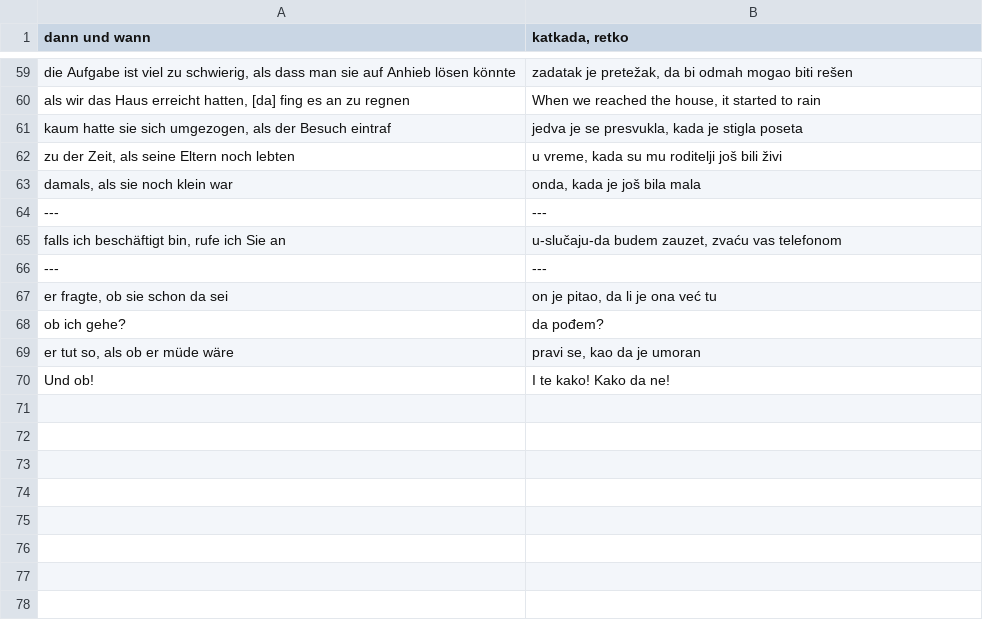
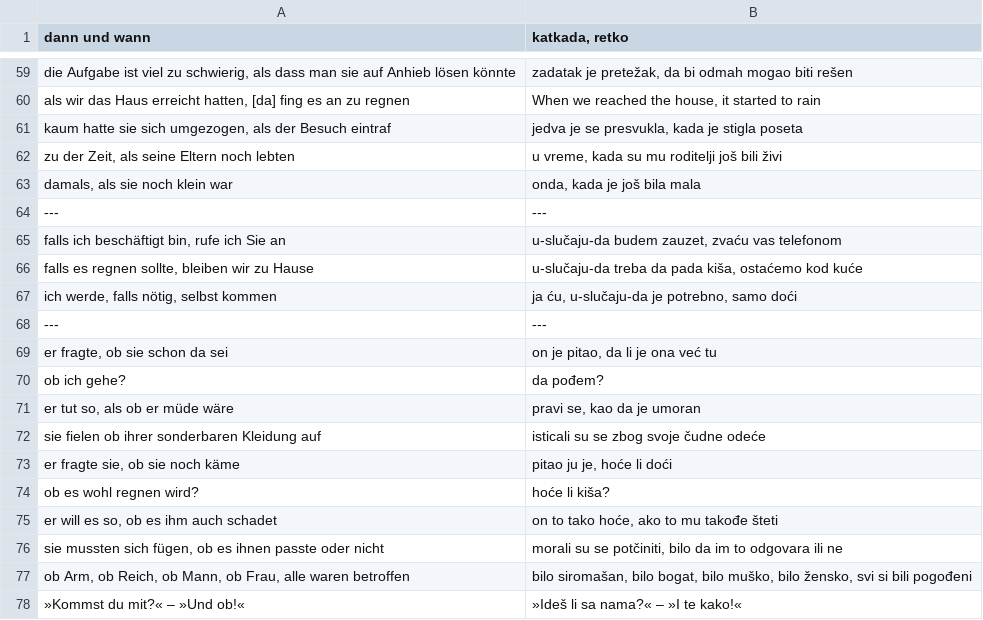
Before and after one commit to cohadar/language-analysis, a TSV file: german_analysis/gramatika/wann.tsv, drawn as a sheet; only a part is shown, gaps mark what is left out; removed rows and columns are numbered as before the commit, all else as after; the diff names each change by its address in the sheet, - before the commit and + after, or states it on an @@ line.

Commit message:
meh

```diff
--- a/german_analysis/gramatika/wann.tsv
+++ b/german_analysis/gramatika/wann.tsv
+row 66: falls es regnen sollte, bleiben wir zu Hause | u-slučaju-da treba da pada kiša, ostaćemo kod kuće
+row 67: ich werde, falls nötig, selbst kommen | ja ću, u-slučaju-da je potrebno, samo doći
-row 70: Und ob! | I te kako! Kako da ne!
+row 72: sie fielen ob ihrer sonderbaren Kleidung auf | isticali su se zbog svoje čudne odeće
+row 73: er fragte sie, ob sie noch käme | pitao ju je, hoće li doći
+row 74: ob es wohl regnen wird? | hoće li kiša?
+row 75: er will es so, ob es ihm auch schadet | on to tako hoće, ako to mu takođe šteti
+row 76: sie mussten sich fügen, ob es ihnen passte oder nicht | morali su se potčiniti, bilo da im to odgovara ili ne
+row 77: ob Arm, ob Reich, ob Mann, ob Frau, alle waren betroffen | bilo siromašan, bilo bogat, bilo muško, bilo žensko, svi si bili pogođeni
+row 78: »Kommst du mit?« – »Und ob!« | »Ideš li sa nama?« – »I te kako!«
```
